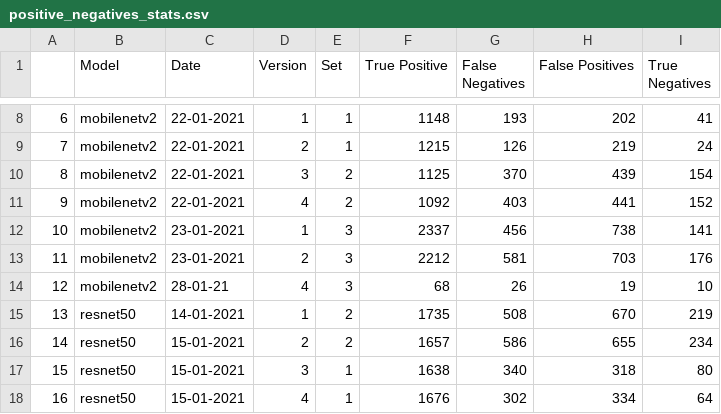
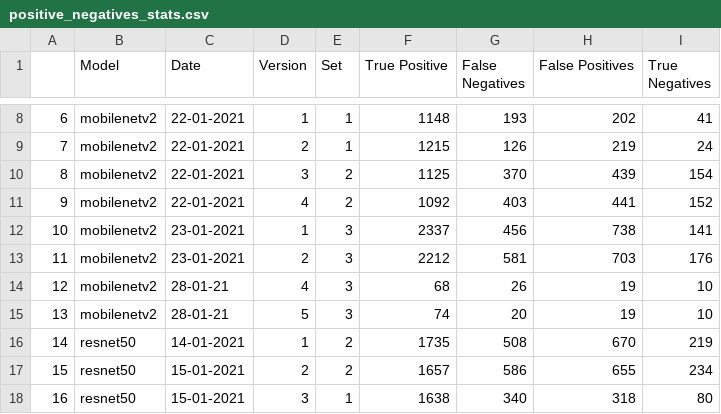
Before and after one commit to beamaia/ic-different-nets, a CSV file: positive_negatives_stats.csv, drawn as a sheet; only a part is shown, gaps mark what is left out; the shorter side is filled out with more unchanged rows; addresses are those after the commit; the diff names each change by its address in the sheet, - before the commit and + after, or states it on an @@ line.

```diff
--- a/positive_negatives_stats.csv
+++ b/positive_negatives_stats.csv
+row 15: 13 | mobilenetv2 | 28-01-21 | 5 | 3 | 74 | 20 | 19 | 10
@@ column A renumbered from row 16 down @@
```
Also changed, not shown: stats.csv, test_accuracies/accuracies.csv, 6 other files.
